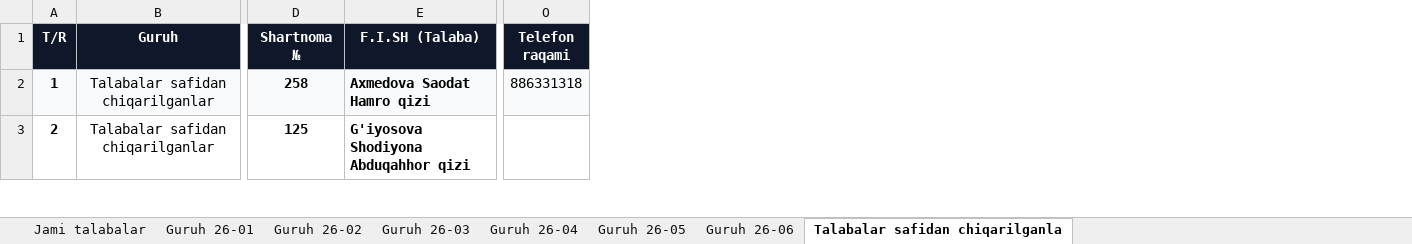
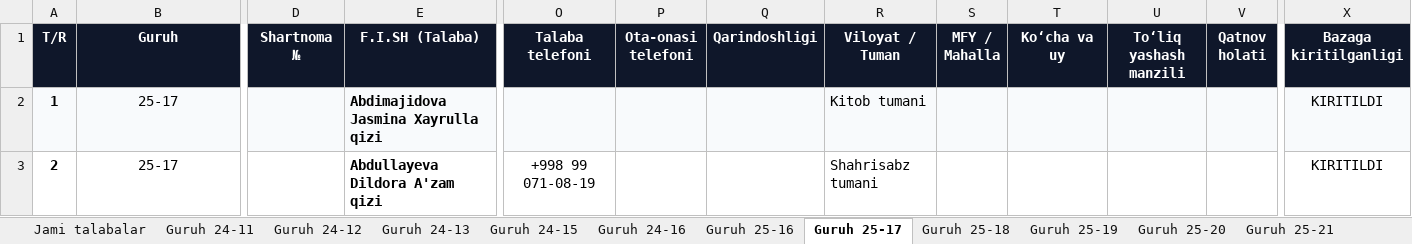
Before and after one commit to ozodbeknapasov007-dotcom/talabalar-jadvali, an Excel workbook: hisobotlar/rollar/4_Toliq_Malumotlar_Bazasi.xlsx, sheet Guruh 25-17, drawn as a sheet; only a part is shown, gaps mark what is left out; values as stored, in another font and other column widths than the file's, no borders; removed rows and columns are numbered as before the commit, all else as after; the diff covers the shown part only; the diff names each change by its address in the sheet, - before the commit and + after, or states it on an @@ line.

Commit message:
fix(phones,exports): To'liq telefonlarni tozalash, 2-raqamni ajratish, debitorka shartnomalari va rollar eksportini yangilash

```diff
--- a/hisobotlar/rollar/4_Toliq_Malumotlar_Bazasi.xlsx (sheet Guruh 25-17)
+++ b/hisobotlar/rollar/4_Toliq_Malumotlar_Bazasi.xlsx (sheet Guruh 25-17)
-sheet tab: Talabalar safidan chiqarilganla
+sheet tab: Guruh 25-17
+sheet tab: Guruh 24-11
+sheet tab: Guruh 24-12
+sheet tab: Guruh 24-13
+sheet tab: Guruh 24-15
+sheet tab: Guruh 24-16
+sheet tab: Guruh 25-16
+sheet tab: Guruh 25-18
+sheet tab: Guruh 25-19
+sheet tab: Guruh 25-20
+sheet tab: Guruh 25-21
-column O (Telefon raqami), row 2: 886331318
+column O (Talaba telefoni), row 3: +998 99 071-08-19
+column P (Ota-onasi telefoni), empty
+column Q (Qarindoshligi), empty
+column R (Viloyat / Tuman), rows 2-3: Kitob tumani | Shahrisabz tumani
+column S (MFY / Mahalla), empty
+column T (Ko‘cha va uy), empty
+column U (To‘liq yashash manzili), empty
+column V (Qatnov holati), empty
+column X (Bazaga kiritilganligi), rows 2-3: KIRITILDI | KIRITILDI
-B2:B3 (Guruh): Talabalar safidan chiqarilganlar
+B2:B3 (Guruh): 25-17
-D2 (Shartnoma №): 258
+D2 (Shartnoma №): (empty)
-E2 (F.I.SH (Talaba)): Axmedova Saodat Hamro qizi
+E2 (F.I.SH (Talaba)): Abdimajidova Jasmina Xayrulla qizi
-D3 (Shartnoma №): 125
+D3 (Shartnoma №): (empty)
-E3 (F.I.SH (Talaba)): G'iyosova Shodiyona Abduqahhor qizi
+E3 (F.I.SH (Talaba)): Abdullayeva Dildora A'zam qizi
```
Also changed, not shown: 20 added rows and 28 edited cells elsewhere in this sheet, sheet Jami talabalar, sheet Guruh 26-03, sheet Guruh 26-01, sheet Guruh 26-05, sheet Guruh 26-04, sheet Guruh 26-02, 1 more sheet, other sheet tabs, data/Talabalar_Toliq_Royxati.xlsx, data/Talabalar_Yangilangan_Royxat.xlsx, 15 other files.
